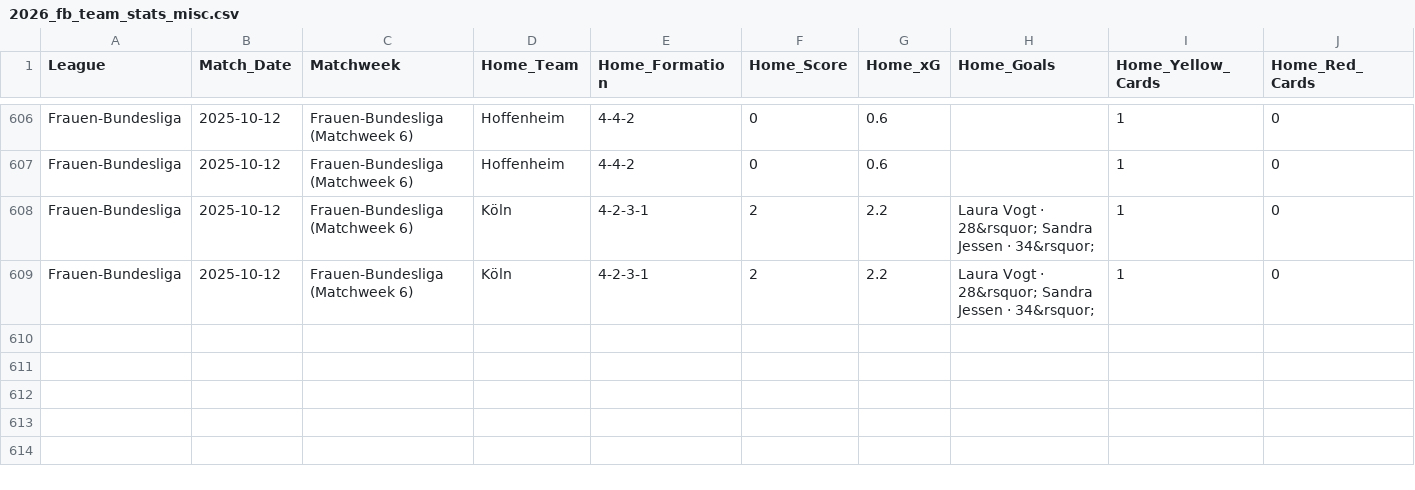
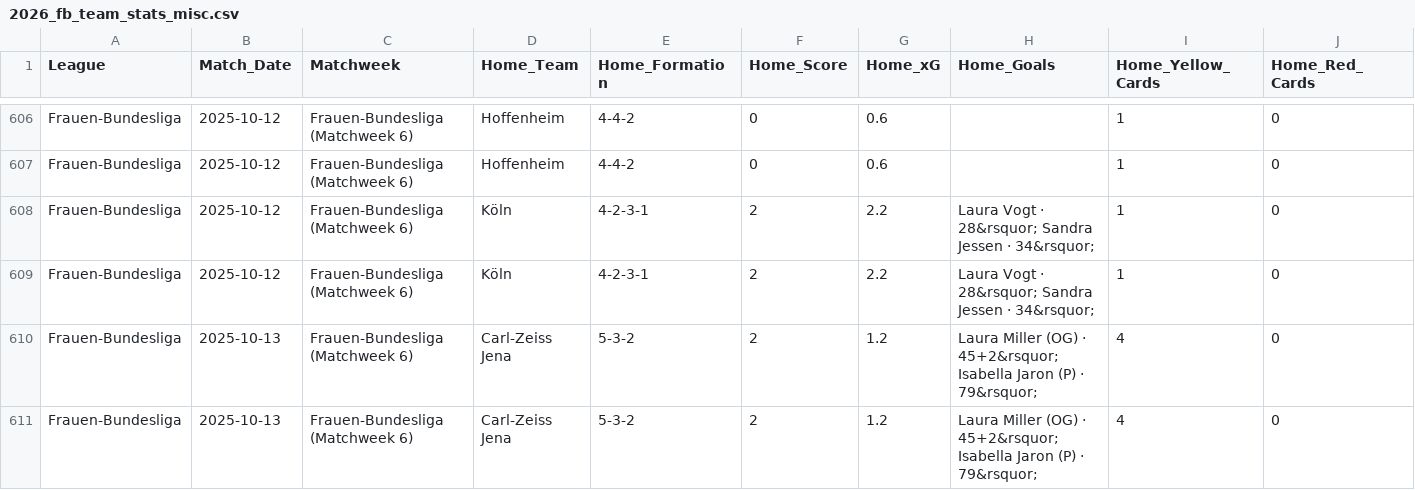
Before and after one commit to sznajdr/fb1, a CSV file: 2026_fb_team_stats_misc.csv, drawn as a sheet; only a part is shown, gaps mark what is left out; rows hold the shown columns only; the diff names each change by its address in the sheet, - before the commit and + after, or states it on an @@ line.

Commit message:
Update 2026_fb_team_stats_misc.csv from Colab

```diff
--- a/2026_fb_team_stats_misc.csv
+++ b/2026_fb_team_stats_misc.csv
+row 610: Frauen-Bundesliga | 2025-10-13 | Frauen-Bundesliga (Matchweek 6) | Carl-Zeiss Jena | 5-3-2 | 2 | 1.2 | Laura Miller (OG) · 45+2&rsquor; Isabella Jaron (P) · 79&rsquor; | 4 | 0
+row 611: Frauen-Bundesliga | 2025-10-13 | Frauen-Bundesliga (Matchweek 6) | Carl-Zeiss Jena | 5-3-2 | 2 | 1.2 | Laura Miller (OG) · 45+2&rsquor; Isabella Jaron (P) · 79&rsquor; | 4 | 0
```
